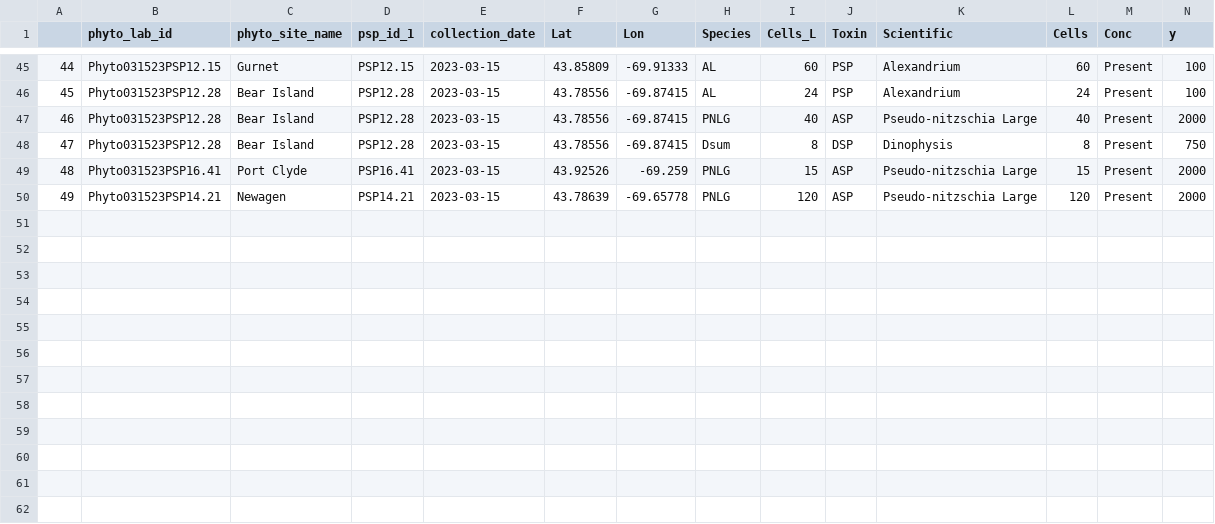
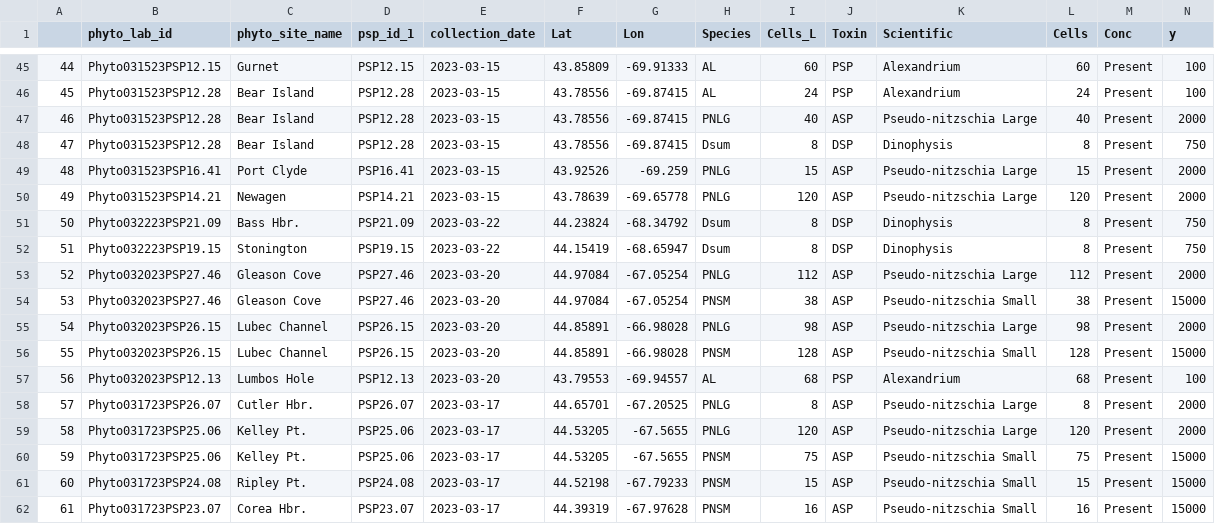
Before and after one commit to mainedmr/PSP_Phyto_Data, a CSV file: physub.csv, drawn as a sheet; only a part is shown, gaps mark what is left out; rows hold the shown columns only; the diff names each change by its address in the sheet, - before the commit and + after, or states it on an @@ line.

Commit message:
Regular weekly auto-commit phyto and forecast data

```diff
--- a/physub.csv
+++ b/physub.csv
+row 51: 50 | Phyto032223PSP21.09 | Bass Hbr. | PSP21.09 | 2023-03-22 | 44.23824 | -68.34792 | Dsum | 8 | DSP | Dinophysis | 8 | Present | 750
+row 52: 51 | Phyto032223PSP19.15 | Stonington | PSP19.15 | 2023-03-22 | 44.15419 | -68.65947 | Dsum | 8 | DSP | Dinophysis | 8 | Present | 750
+row 53: 52 | Phyto032023PSP27.46 | Gleason Cove | PSP27.46 | 2023-03-20 | 44.97084 | -67.05254 | PNLG | 112 | ASP | Pseudo-nitzschia Large | 112 | Present | 2000
+row 54: 53 | Phyto032023PSP27.46 | Gleason Cove | PSP27.46 | 2023-03-20 | 44.97084 | -67.05254 | PNSM | 38 | ASP | Pseudo-nitzschia Small | 38 | Present | 15000
+row 55: 54 | Phyto032023PSP26.15 | Lubec Channel | PSP26.15 | 2023-03-20 | 44.85891 | -66.98028 | PNLG | 98 | ASP | Pseudo-nitzschia Large | 98 | Present | 2000
+row 56: 55 | Phyto032023PSP26.15 | Lubec Channel | PSP26.15 | 2023-03-20 | 44.85891 | -66.98028 | PNSM | 128 | ASP | Pseudo-nitzschia Small | 128 | Present | 15000
+row 57: 56 | Phyto032023PSP12.13 | Lumbos Hole | PSP12.13 | 2023-03-20 | 43.79553 | -69.94557 | AL | 68 | PSP | Alexandrium | 68 | Present | 100
+row 58: 57 | Phyto031723PSP26.07 | Cutler Hbr. | PSP26.07 | 2023-03-17 | 44.65701 | -67.20525 | PNLG | 8 | ASP | Pseudo-nitzschia Large | 8 | Present | 2000
+row 59: 58 | Phyto031723PSP25.06 | Kelley Pt. | PSP25.06 | 2023-03-17 | 44.53205 | -67.5655 | PNLG | 120 | ASP | Pseudo-nitzschia Large | 120 | Present | 2000
+row 60: 59 | Phyto031723PSP25.06 | Kelley Pt. | PSP25.06 | 2023-03-17 | 44.53205 | -67.5655 | PNSM | 75 | ASP | Pseudo-nitzschia Small | 75 | Present | 15000
+row 61: 60 | Phyto031723PSP24.08 | Ripley Pt. | PSP24.08 | 2023-03-17 | 44.52198 | -67.79233 | PNSM | 15 | ASP | Pseudo-nitzschia Small | 15 | Present | 15000
+row 62: 61 | Phyto031723PSP23.07 | Corea Hbr. | PSP23.07 | 2023-03-17 | 44.39319 | -67.97628 | PNSM | 16 | ASP | Pseudo-nitzschia Small | 16 | Present | 15000
```
Also changed, not shown: 1 other file.
